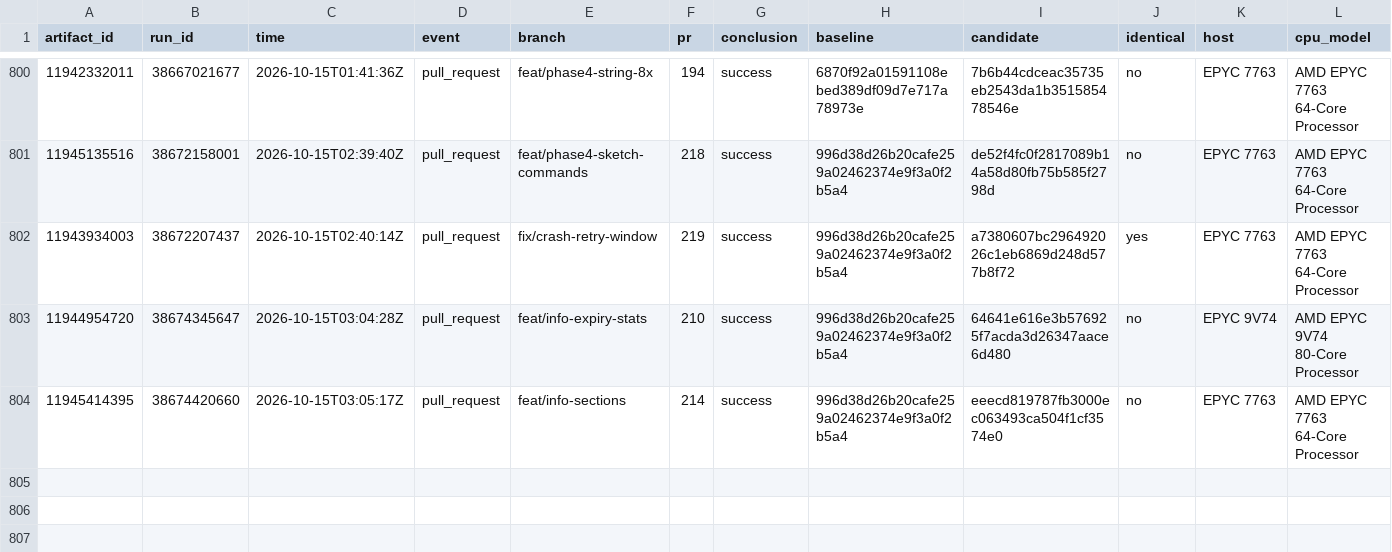
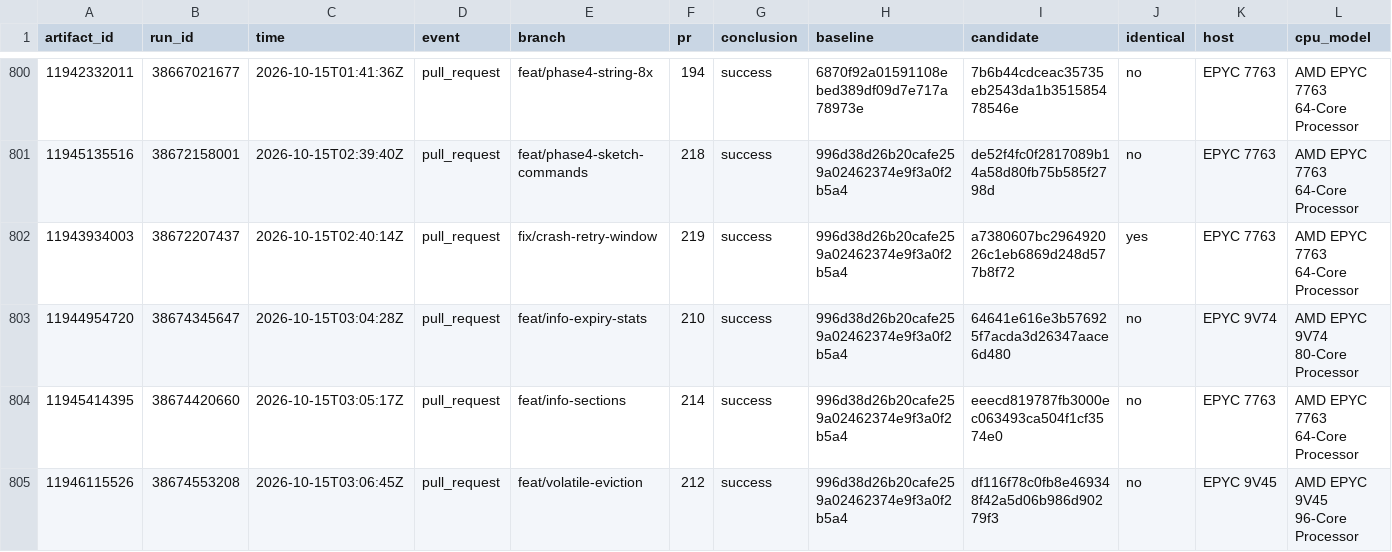
Before and after one commit to brandopakel/keel, a CSV file: command-path/runs.csv, drawn as a sheet; only a part is shown, gaps mark what is left out; rows hold the shown columns only; the diff names each change by its address in the sheet, - before the commit and + after, or states it on an @@ line.

```diff
--- a/command-path/runs.csv
+++ b/command-path/runs.csv
+row 805: 11946115526 | 38674553208 | 2026-10-15T03:06:45Z | pull_request | feat/volatile-eviction | 212 | success | 996d38d26b20cafe259a02462374e9f3a0f2b5a4 | df116f78c0fb8e469348f42a5d06b986d90279f3 | no | EPYC 9V45 | AMD EPYC 9V45 96-Core Processor
```
Also changed, not shown: 1 other file.
